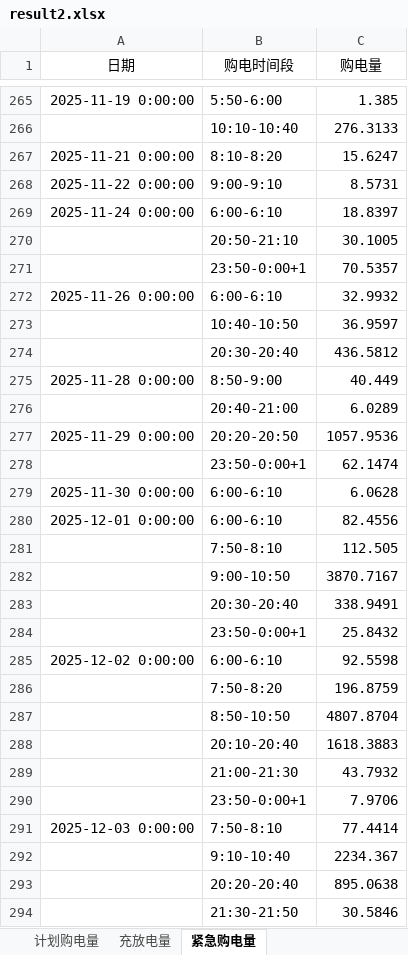
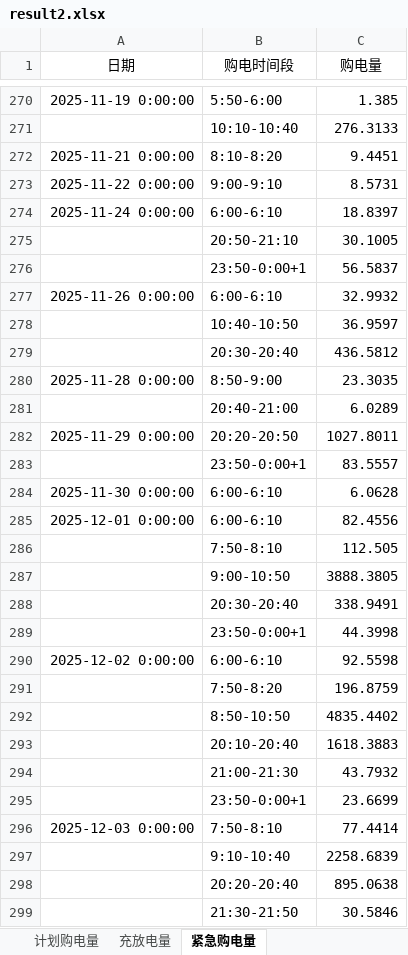
Before and after one commit to sophia7320/math_model, an Excel workbook: results/result2.xlsx, sheet 紧急购电量, drawn as a sheet; only a part is shown, gaps mark what is left out; values as stored, in another font and other column widths than the file's, no borders; addresses are those after the commit; the diff covers the shown part only; the diff names each change by its address in the sheet, - before the commit and + after, or states it on an @@ line.

```diff
--- a/results/result2.xlsx (sheet 紧急购电量)
+++ b/results/result2.xlsx (sheet 紧急购电量)
-C272 (购电量): 15.6247
+C272 (购电量): 9.4451
-C276 (购电量): 70.5357
+C276 (购电量): 56.5837
-C280 (购电量): 40.449
+C280 (购电量): 23.3035
-C282 (购电量): 1057.9536
+C282 (购电量): 1027.8011
-C283 (购电量): 62.1474
+C283 (购电量): 83.5557
-C287 (购电量): 3870.7167
+C287 (购电量): 3888.3805
-C289 (购电量): 25.8432
+C289 (购电量): 44.3998
-C292 (购电量): 4807.8704
+C292 (购电量): 4835.4402
-C295 (购电量): 7.9706
+C295 (购电量): 23.6699
-C297 (购电量): 2234.367
+C297 (购电量): 2258.6839
```
Also changed, not shown: 7 added rows, 3 removed rows and 54 edited cells elsewhere in this sheet, sheet 充放电量, sheet 计划购电量, results/result3.xlsx, 35 other files.
